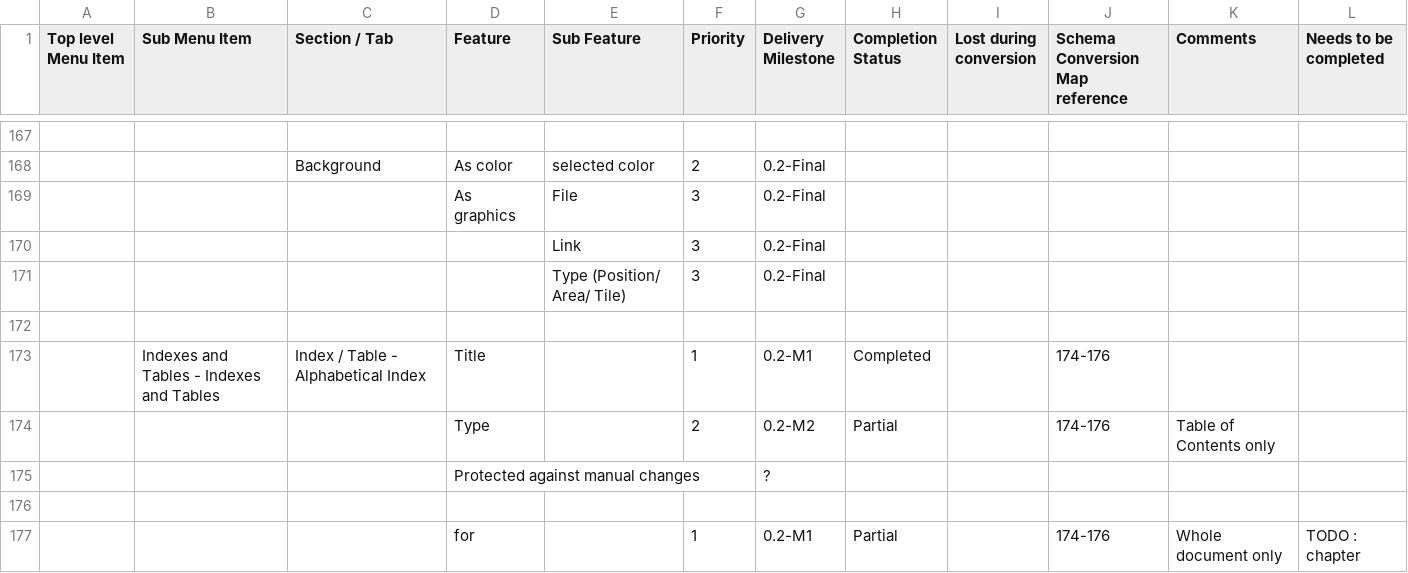
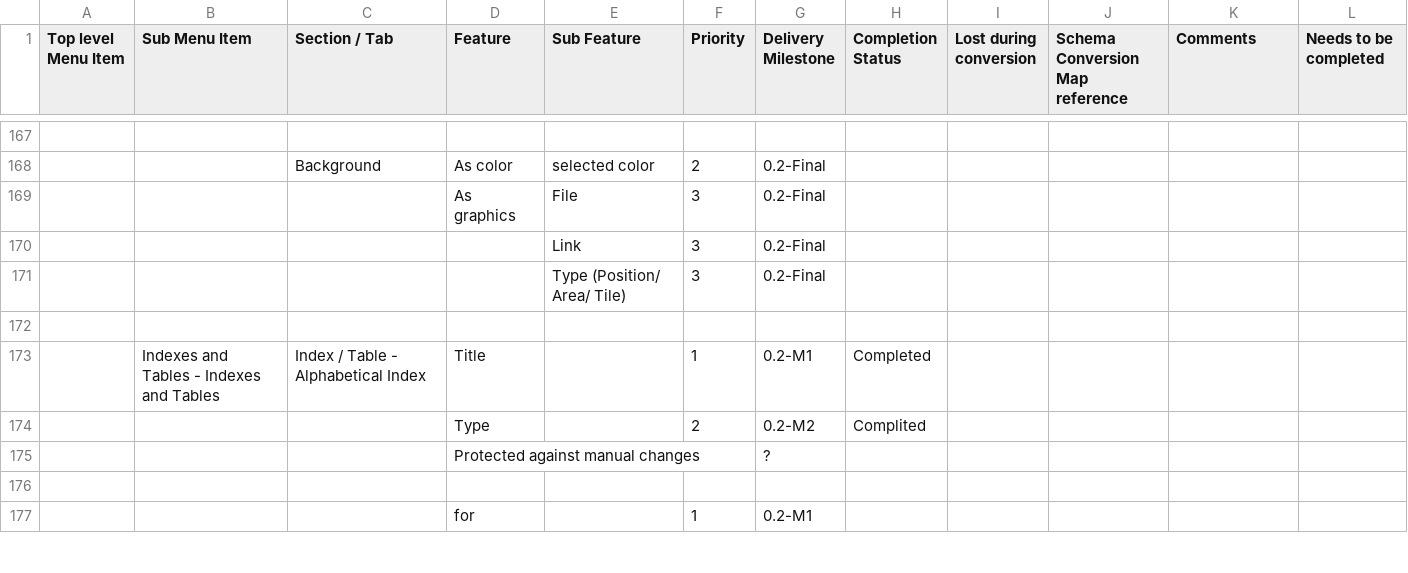
Before and after one commit to arlm/odf-converter, a CSV file: docs/Tester documentation/OpenOffice-Writer-Users-Features-List.csv, drawn as a sheet; only a part is shown, gaps mark what is left out; removed rows and columns are numbered as before the commit, all else as after; the diff covers the shown part only; the diff names each change by its address in the sheet, - before the commit and + after, or states it on an @@ line.

Commit message:
Update

```diff
--- a/docs/Tester documentation/OpenOffice-Writer-Users-Features-List.csv
+++ b/docs/Tester documentation/OpenOffice-Writer-Users-Features-List.csv
-J173:J174 (Schema Conversion Map reference): 174-176
+J173:J174 (Schema Conversion Map reference): (empty)
-H174 (Completion Status): Partial
+H174 (Completion Status): Complited
-K174 (Comments): Table of Contents only
+K174 (Comments): (empty)
-row 177:  |  |  | for |  | 1 | 0.2-M1 | Partial |  | 174-176 | Whole document only | TODO : chapter
+row 177:  |  |  | for |  | 1 | 0.2-M1
```
Also changed, not shown: 14 edited cells elsewhere in this file.
